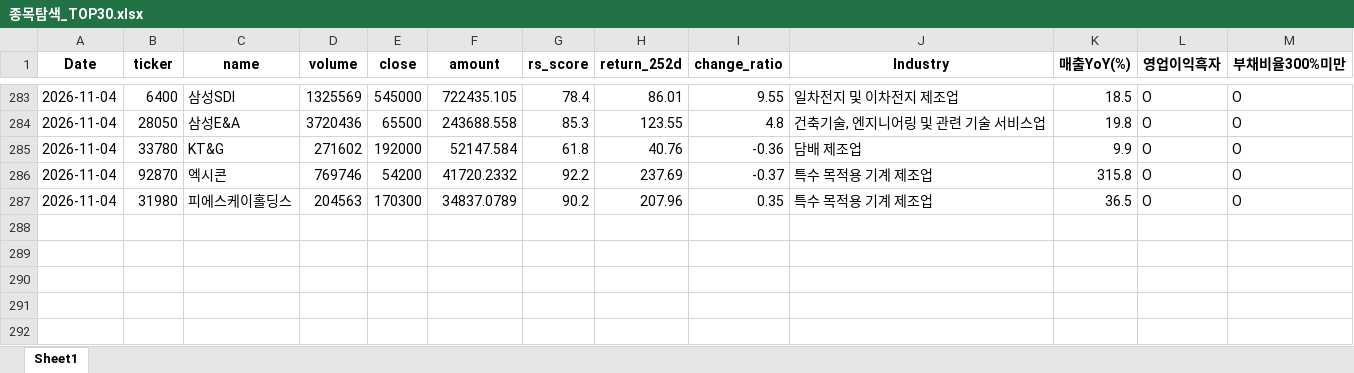
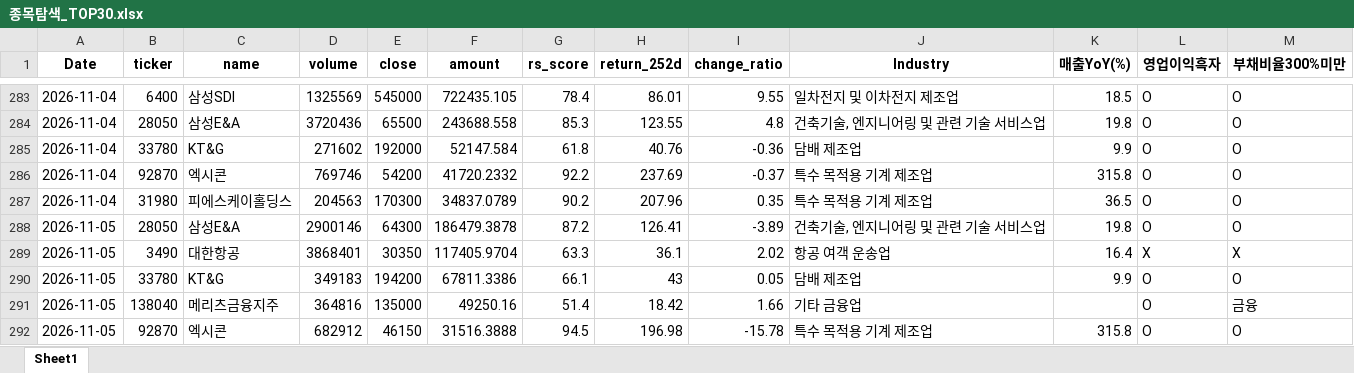
Before and after one commit to pdhman/report-summary, an Excel workbook: 종목탐색_TOP30.xlsx, sheet Sheet1, drawn as a sheet; only a part is shown, gaps mark what is left out; values as stored, in another font and other column widths than the file's, no borders; the diff names each change by its address in the sheet, - before the commit and + after, or states it on an @@ line.

```diff
--- a/종목탐색_TOP30.xlsx (sheet Sheet1)
+++ b/종목탐색_TOP30.xlsx (sheet Sheet1)
+row 288: 2026-11-05 | 28050 | 삼성E&A | 2900146 | 64300 | 186479.3878 | 87.2 | 126.41 | -3.89 | 건축기술, 엔지니어링 및 관련 기술 서비스업 | 19.8 | O | O
+row 289: 2026-11-05 | 3490 | 대한항공 | 3868401 | 30350 | 117405.9704 | 63.3 | 36.1 | 2.02 | 항공 여객 운송업 | 16.4 | X | X
+row 290: 2026-11-05 | 33780 | KT&G | 349183 | 194200 | 67811.3386 | 66.1 | 43 | 0.05 | 담배 제조업 | 9.9 | O | O
+row 291: 2026-11-05 | 138040 | 메리츠금융지주 | 364816 | 135000 | 49250.16 | 51.4 | 18.42 | 1.66 | 기타 금융업 |  | O | 금융
+row 292: 2026-11-05 | 92870 | 엑시콘 | 682912 | 46150 | 31516.3888 | 94.5 | 196.98 | -15.78 | 특수 목적용 기계 제조업 | 315.8 | O | O
```
Also changed, not shown: 4 other files.
